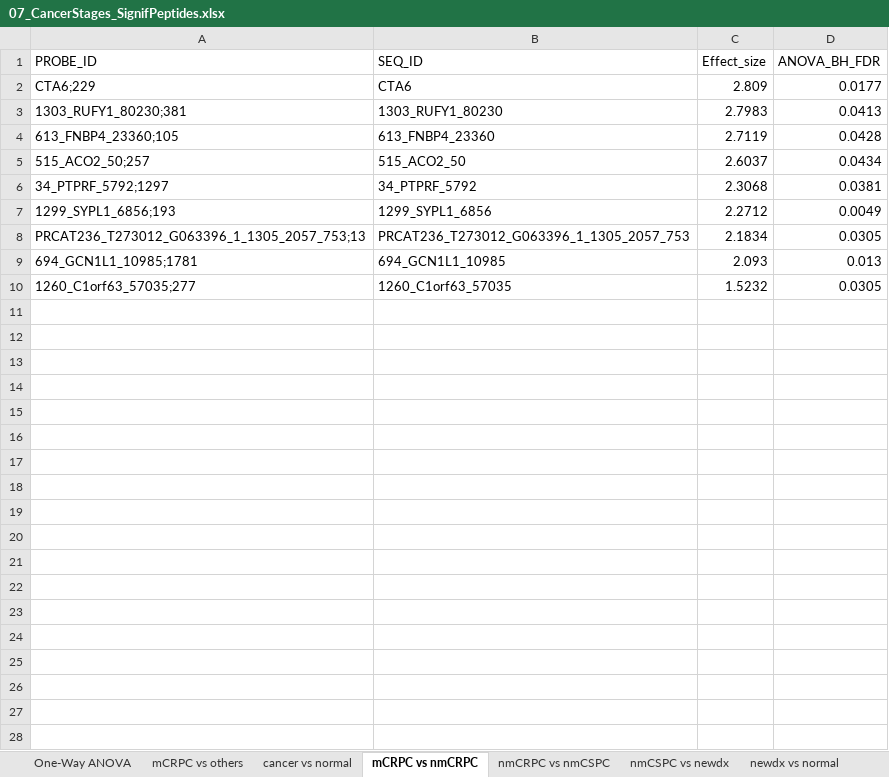
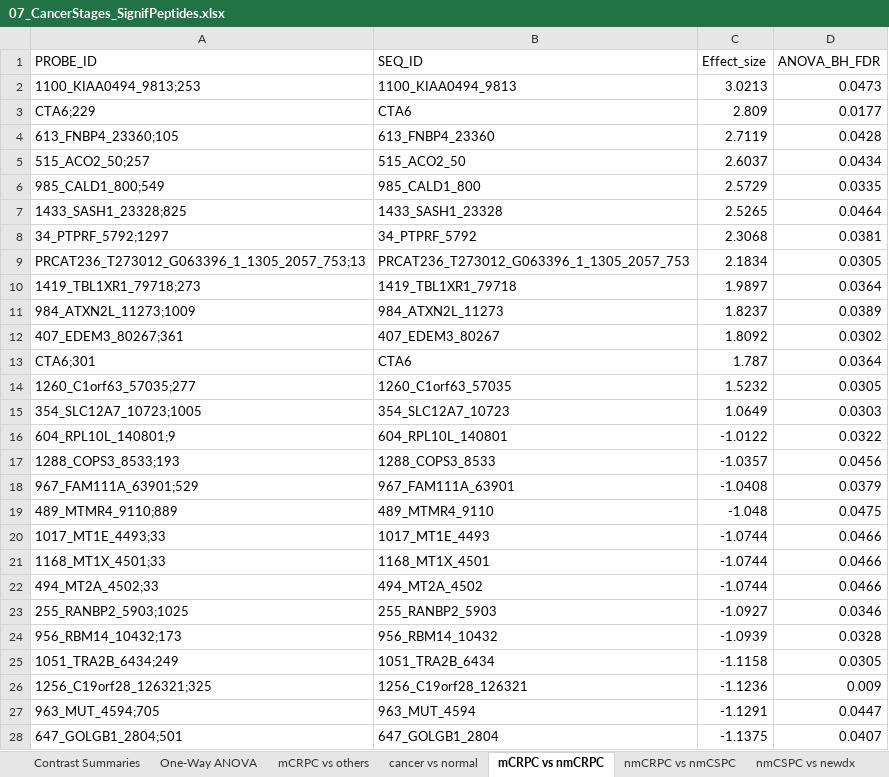
Before and after one commit to wiscstatman/immunostat-prostate, an Excel workbook: potluri/Project1/07_Cancer_Stage_Effects/07_CancerStages_SignifPeptides.xlsx, sheet mCRPC vs nmCRPC, drawn as a sheet; only a part is shown; values as stored, in another font and other column widths than the file's, no borders; removed rows and columns are numbered as before the commit, all else as after; the diff covers the shown part only; the diff names each change by its address in the sheet, - before the commit and + after, or states it on an @@ line.

```diff
--- a/potluri/Project1/07_Cancer_Stage_Effects/07_CancerStages_SignifPeptides.xlsx (sheet mCRPC vs nmCRPC)
+++ b/potluri/Project1/07_Cancer_Stage_Effects/07_CancerStages_SignifPeptides.xlsx (sheet mCRPC vs nmCRPC)
+sheet tab: Contrast Summaries
+row 2: 1100_KIAA0494_9813;253 | 1100_KIAA0494_9813 | 3.0213 | 0.0473
-row 3: 1303_RUFY1_80230;381 | 1303_RUFY1_80230 | 2.7983 | 0.0413
+row 6: 985_CALD1_800;549 | 985_CALD1_800 | 2.5729 | 0.0335
+row 7: 1433_SASH1_23328;825 | 1433_SASH1_23328 | 2.5265 | 0.0464
-row 7: 1299_SYPL1_6856;193 | 1299_SYPL1_6856 | 2.2712 | 0.0049
-row 9: 694_GCN1L1_10985;1781 | 694_GCN1L1_10985 | 2.093 | 0.013
+row 10: 1419_TBL1XR1_79718;273 | 1419_TBL1XR1_79718 | 1.9897 | 0.0364
+row 11: 984_ATXN2L_11273;1009 | 984_ATXN2L_11273 | 1.8237 | 0.0389
+row 12: 407_EDEM3_80267;361 | 407_EDEM3_80267 | 1.8092 | 0.0302
+row 13: CTA6;301 | CTA6 | 1.787 | 0.0364
+row 15: 354_SLC12A7_10723;1005 | 354_SLC12A7_10723 | 1.0649 | 0.0303
+row 16: 604_RPL10L_140801;9 | 604_RPL10L_140801 | -1.0122 | 0.0322
+row 17: 1288_COPS3_8533;193 | 1288_COPS3_8533 | -1.0357 | 0.0456
+row 18: 967_FAM111A_63901;529 | 967_FAM111A_63901 | -1.0408 | 0.0379
+row 19: 489_MTMR4_9110;889 | 489_MTMR4_9110 | -1.048 | 0.0475
+row 20: 1017_MT1E_4493;33 | 1017_MT1E_4493 | -1.0744 | 0.0466
+row 21: 1168_MT1X_4501;33 | 1168_MT1X_4501 | -1.0744 | 0.0466
+row 22: 494_MT2A_4502;33 | 494_MT2A_4502 | -1.0744 | 0.0466
+row 23: 255_RANBP2_5903;1025 | 255_RANBP2_5903 | -1.0927 | 0.0346
+row 24: 956_RBM14_10432;173 | 956_RBM14_10432 | -1.0939 | 0.0328
+row 25: 1051_TRA2B_6434;249 | 1051_TRA2B_6434 | -1.1158 | 0.0305
+row 26: 1256_C19orf28_126321;325 | 1256_C19orf28_126321 | -1.1236 | 0.009
+row 27: 963_MUT_4594;705 | 963_MUT_4594 | -1.1291 | 0.0447
+row 28: 647_GOLGB1_2804;501 | 647_GOLGB1_2804 | -1.1375 | 0.0407
```
Also changed, not shown: 285 added rows elsewhere in this sheet, sheet newdx vs normal, sheet nmCRPC vs nmCSPC, sheet nmCSPC vs newdx, sheet mCRPC vs others, sheet cancer vs normal, 20 other files.
